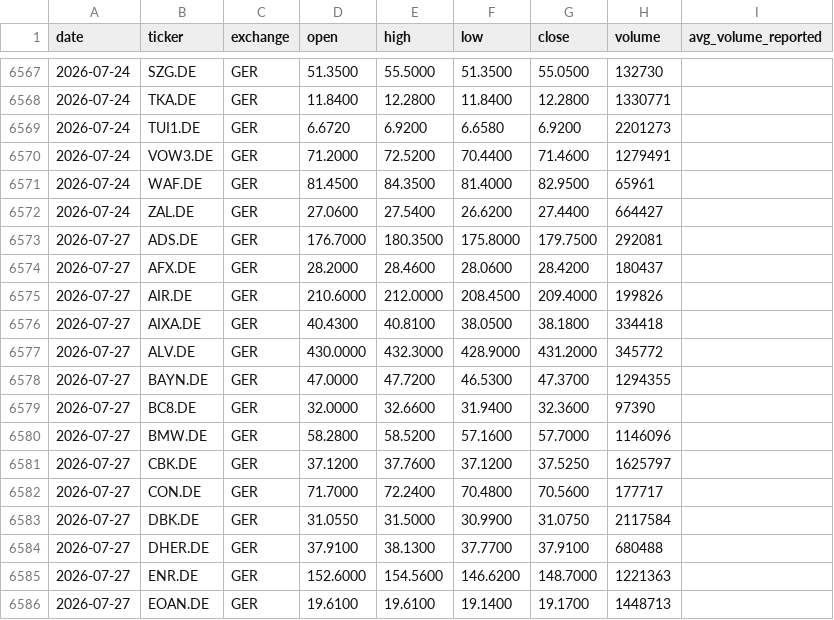
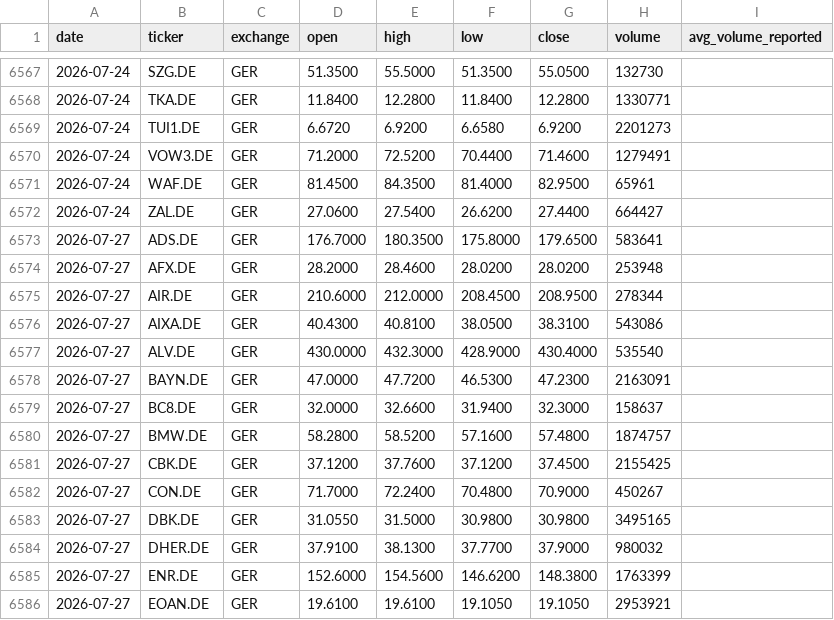
Before and after one commit to Toeffer/TradingJournal, a CSV file: data/eu_quote_history.csv, drawn as a sheet; only a part is shown, gaps mark what is left out; the diff covers the shown part only.

```diff
--- a/data/eu_quote_history.csv
+++ b/data/eu_quote_history.csv
@@ -6572,15 +6572,15 @@ date,ticker,exchange,open,high,low,close,volume,avg_volume_reported
 2026-07-24,ZAL.DE,GER,27.0600,27.5400,26.6200,27.4400,664427,
-2026-07-27,ADS.DE,GER,176.7000,180.3500,175.8000,179.7500,292081,
-2026-07-27,AFX.DE,GER,28.2000,28.4600,28.0600,28.4200,180437,
-2026-07-27,AIR.DE,GER,210.6000,212.0000,208.4500,209.4000,199826,
-2026-07-27,AIXA.DE,GER,40.4300,40.8100,38.0500,38.1800,334418,
-2026-07-27,ALV.DE,GER,430.0000,432.3000,428.9000,431.2000,345772,
-2026-07-27,BAYN.DE,GER,47.0000,47.7200,46.5300,47.3700,1294355,
-2026-07-27,BC8.DE,GER,32.0000,32.6600,31.9400,32.3600,97390,
-2026-07-27,BMW.DE,GER,58.2800,58.5200,57.1600,57.7000,1146096,
-2026-07-27,CBK.DE,GER,37.1200,37.7600,37.1200,37.5250,1625797,
-2026-07-27,CON.DE,GER,71.7000,72.2400,70.4800,70.5600,177717,
-2026-07-27,DBK.DE,GER,31.0550,31.5000,30.9900,31.0750,2117584,
-2026-07-27,DHER.DE,GER,37.9100,38.1300,37.7700,37.9100,680488,
-2026-07-27,ENR.DE,GER,152.6000,154.5600,146.6200,148.7000,1221363,
-2026-07-27,EOAN.DE,GER,19.6100,19.6100,19.1400,19.1700,1448713,
+2026-07-27,ADS.DE,GER,176.7000,180.3500,175.8000,179.6500,583641,
+2026-07-27,AFX.DE,GER,28.2000,28.4600,28.0200,28.0200,253948,
+2026-07-27,AIR.DE,GER,210.6000,212.0000,208.4500,208.9500,278344,
+2026-07-27,AIXA.DE,GER,40.4300,40.8100,38.0500,38.3100,543086,
+2026-07-27,ALV.DE,GER,430.0000,432.3000,428.9000,430.4000,535540,
+2026-07-27,BAYN.DE,GER,47.0000,47.7200,46.5300,47.2300,2163091,
+2026-07-27,BC8.DE,GER,32.0000,32.6600,31.9400,32.3000,158637,
+2026-07-27,BMW.DE,GER,58.2800,58.5200,57.1600,57.4800,1874757,
+2026-07-27,CBK.DE,GER,37.1200,37.7600,37.1200,37.4500,2155425,
+2026-07-27,CON.DE,GER,71.7000,72.2400,70.4800,70.9000,450267,
+2026-07-27,DBK.DE,GER,31.0550,31.5000,30.9800,30.9800,3495165,
+2026-07-27,DHER.DE,GER,37.9100,38.1300,37.7700,37.9000,980032,
+2026-07-27,ENR.DE,GER,152.6000,154.5600,146.6200,148.3800,1763399,
+2026-07-27,EOAN.DE,GER,19.6100,19.6100,19.1050,19.1050,2953921,
```
Also changed, not shown: 69 edited cells elsewhere in this file, 3 other files.
